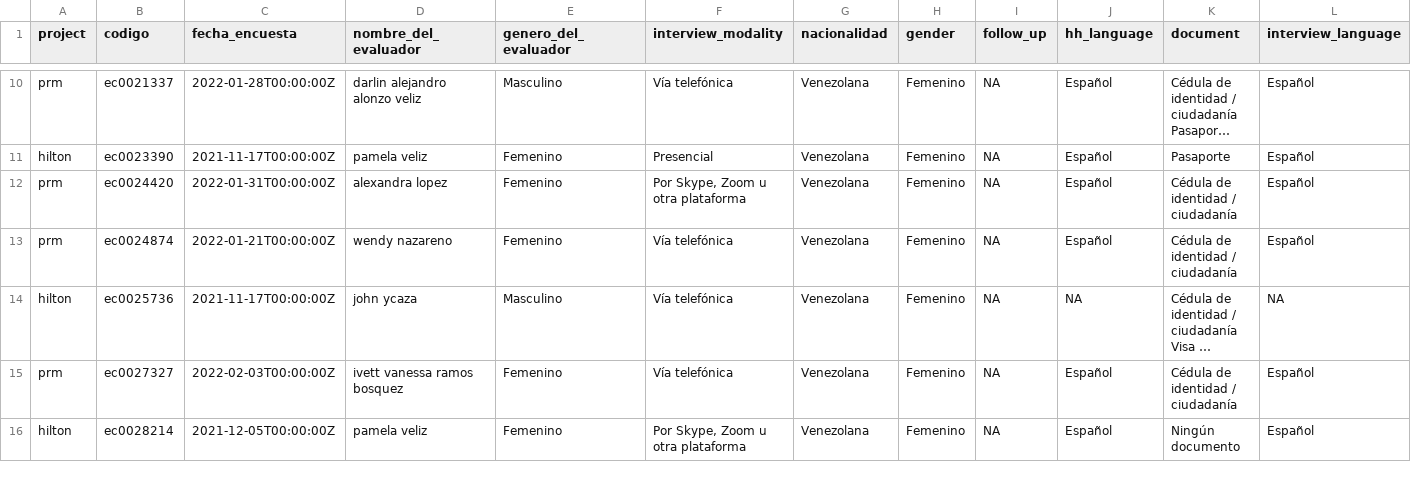
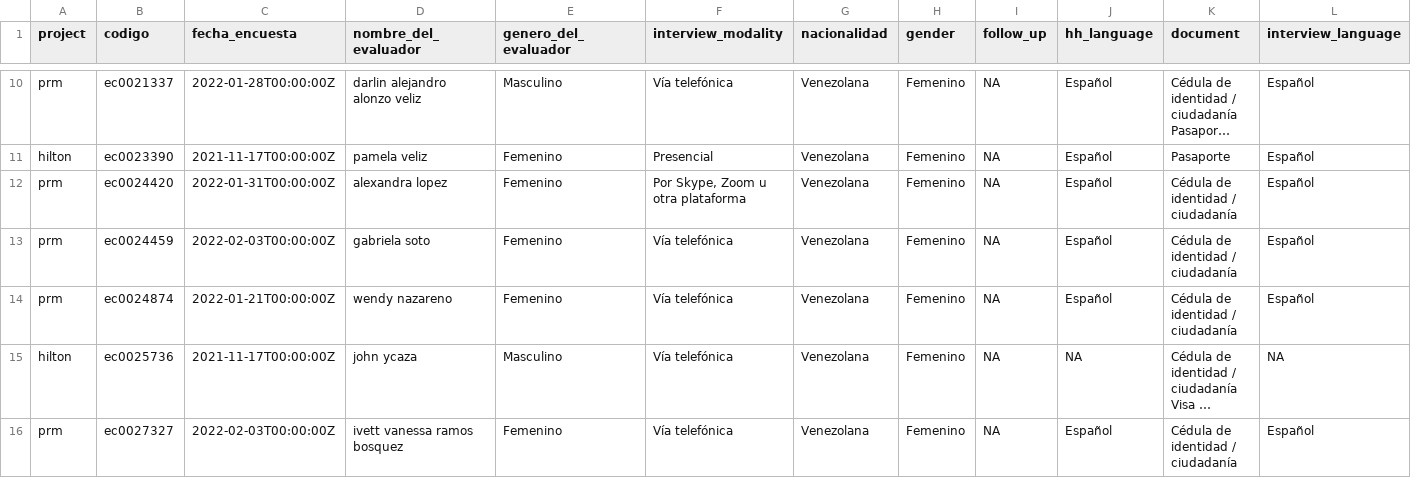
Before and after one commit to felipeazul/sri_hias, a CSV file: sri_wide.csv, drawn as a sheet; only a part is shown, gaps mark what is left out; the shorter side is filled out with more unchanged rows; long unchanged cells end in …; rows hold the shown columns only; the diff names each change by its address in the sheet, - before the commit and + after, or states it on an @@ line.

```diff
--- a/sri_wide.csv
+++ b/sri_wide.csv
+row 13: prm | ec0024459 | 2022-02-03T00:00:00Z | gabriela soto | Femenino | Vía telefónica | Venezolana | Femenino | NA | Español | Cédula de identidad / ciudadanía | Español
```
Also changed, not shown: sri_count.csv, 1 other file.
